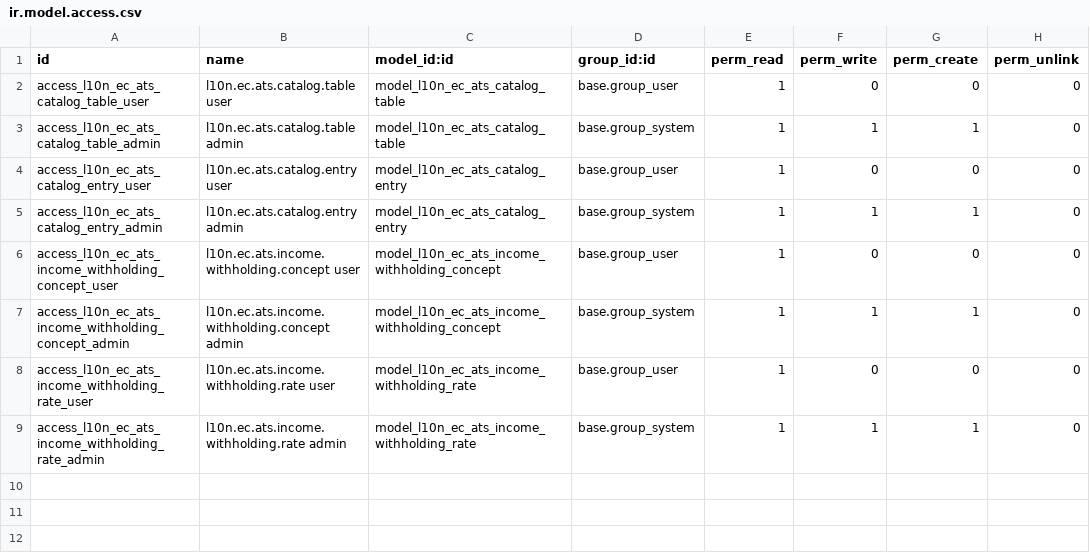
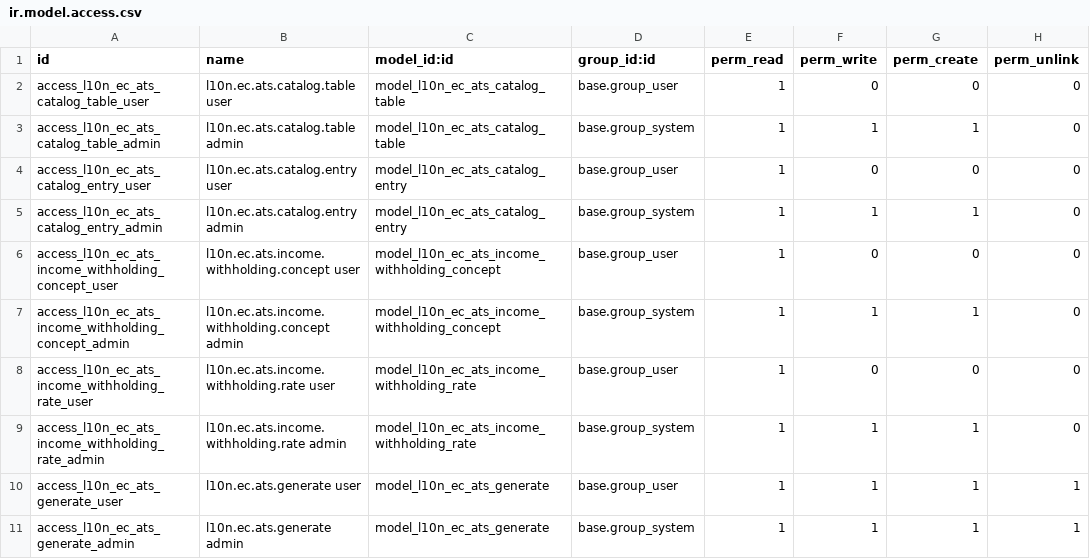
Before and after one commit to OCA/l10n-ecuador, a CSV file: l10n_ec_ats/security/ir.model.access.csv, drawn as a sheet.

```diff
--- a/l10n_ec_ats/security/ir.model.access.csv
+++ b/l10n_ec_ats/security/ir.model.access.csv
@@ -9 +9,3 @@ access_l10n_ec_ats_income_withholding_rate_user,l10n.ec.ats.income.withholding.r
 access_l10n_ec_ats_income_withholding_rate_admin,l10n.ec.ats.income.withholding.rate admin,model_l10n_ec_ats_income_withholding_rate,base.group_system,1,1,1,0
+access_l10n_ec_ats_generate_user,l10n.ec.ats.generate user,model_l10n_ec_ats_generate,base.group_user,1,1,1,1
+access_l10n_ec_ats_generate_admin,l10n.ec.ats.generate admin,model_l10n_ec_ats_generate,base.group_system,1,1,1,1
```
Also changed, not shown: 18 other files.
